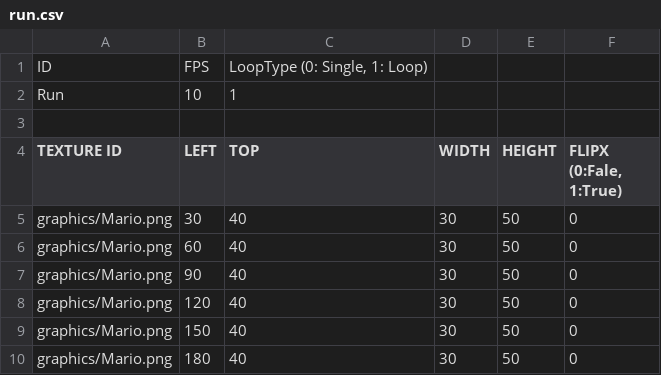
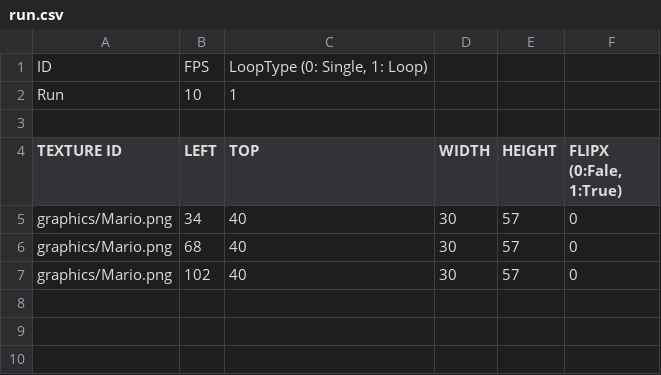
Before and after one commit to juhong-kim1/sfml-mario, a CSV file: sfml-mario-bin/animations/run.csv, drawn as a sheet.

```diff
--- a/sfml-mario-bin/animations/run.csv
+++ b/sfml-mario-bin/animations/run.csv
@@ -4,7 +4,4 @@ Run,10,1
 TEXTURE ID,LEFT,TOP,WIDTH,HEIGHT,"FLIPX (0:Fale, 1:True)"
-graphics/Mario.png,30,40,30,50,0
-graphics/Mario.png,60,40,30,50,0
-graphics/Mario.png,90,40,30,50,0
-graphics/Mario.png,120,40,30,50,0
-graphics/Mario.png,150,40,30,50,0
-graphics/Mario.png,180,40,30,50,0
+graphics/Mario.png,34,40,30,57,0
+graphics/Mario.png,68,40,30,57,0
+graphics/Mario.png,102,40,30,57,0
```
Also changed, not shown: 7 other files.
